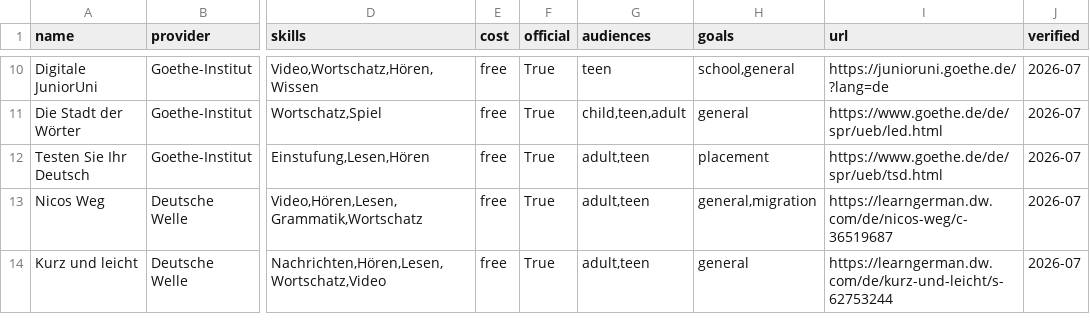
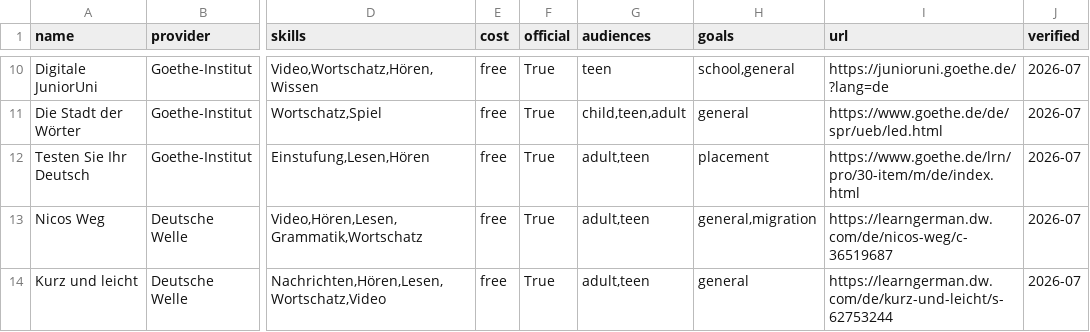
Before and after one commit to Elijoon93/deutschweg-fa, a CSV file: resources.csv, drawn as a sheet; only a part is shown, gaps mark what is left out; the diff names each change by its address in the sheet, - before the commit and + after, or states it on an @@ line.

```diff
--- a/resources.csv
+++ b/resources.csv
-I12 (url): https://www.goethe.de/de/spr/ueb/tsd.html
+I12 (url): https://www.goethe.de/lrn/pro/30-item/m/de/index.html
```
Also changed, not shown: 19 other files.
